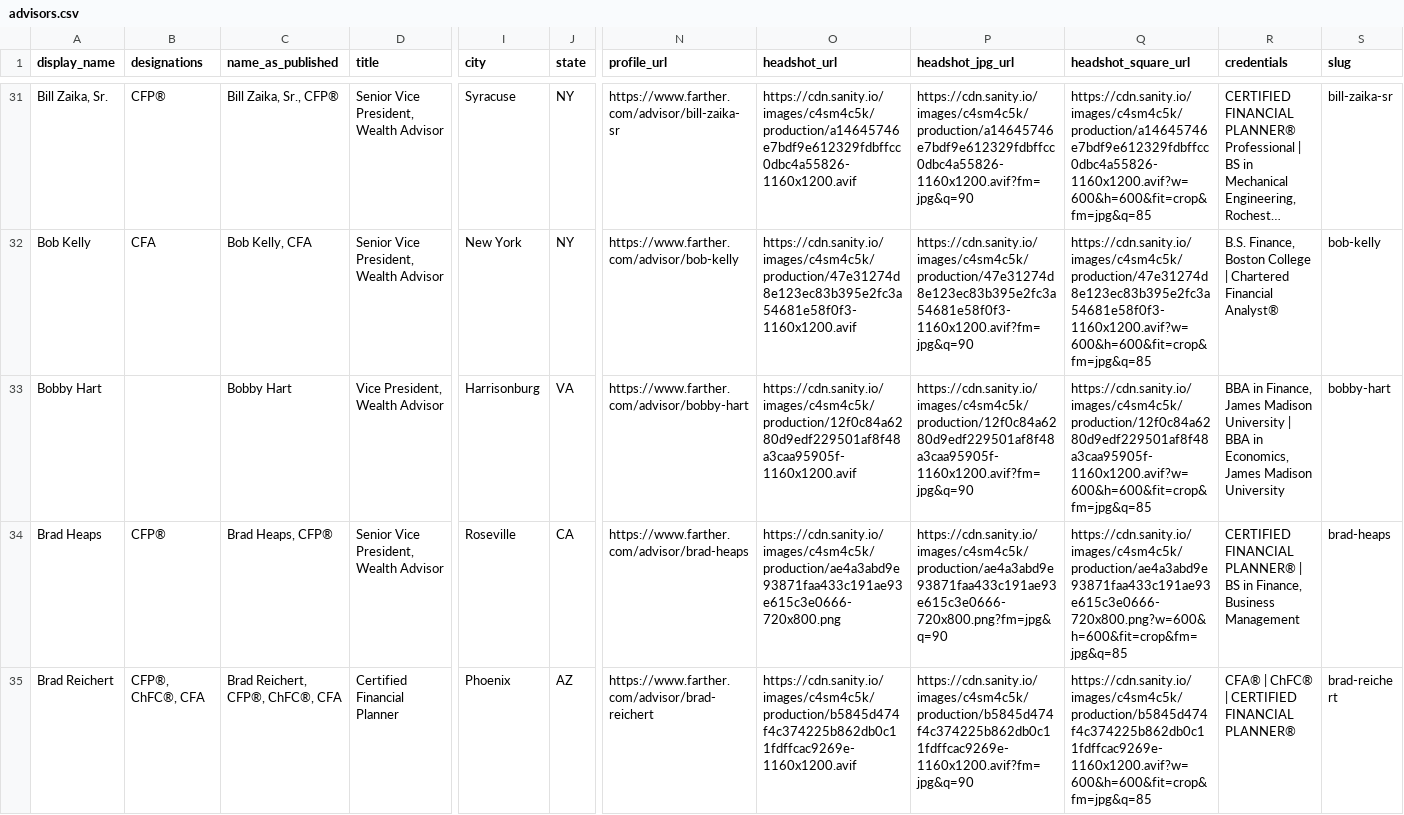
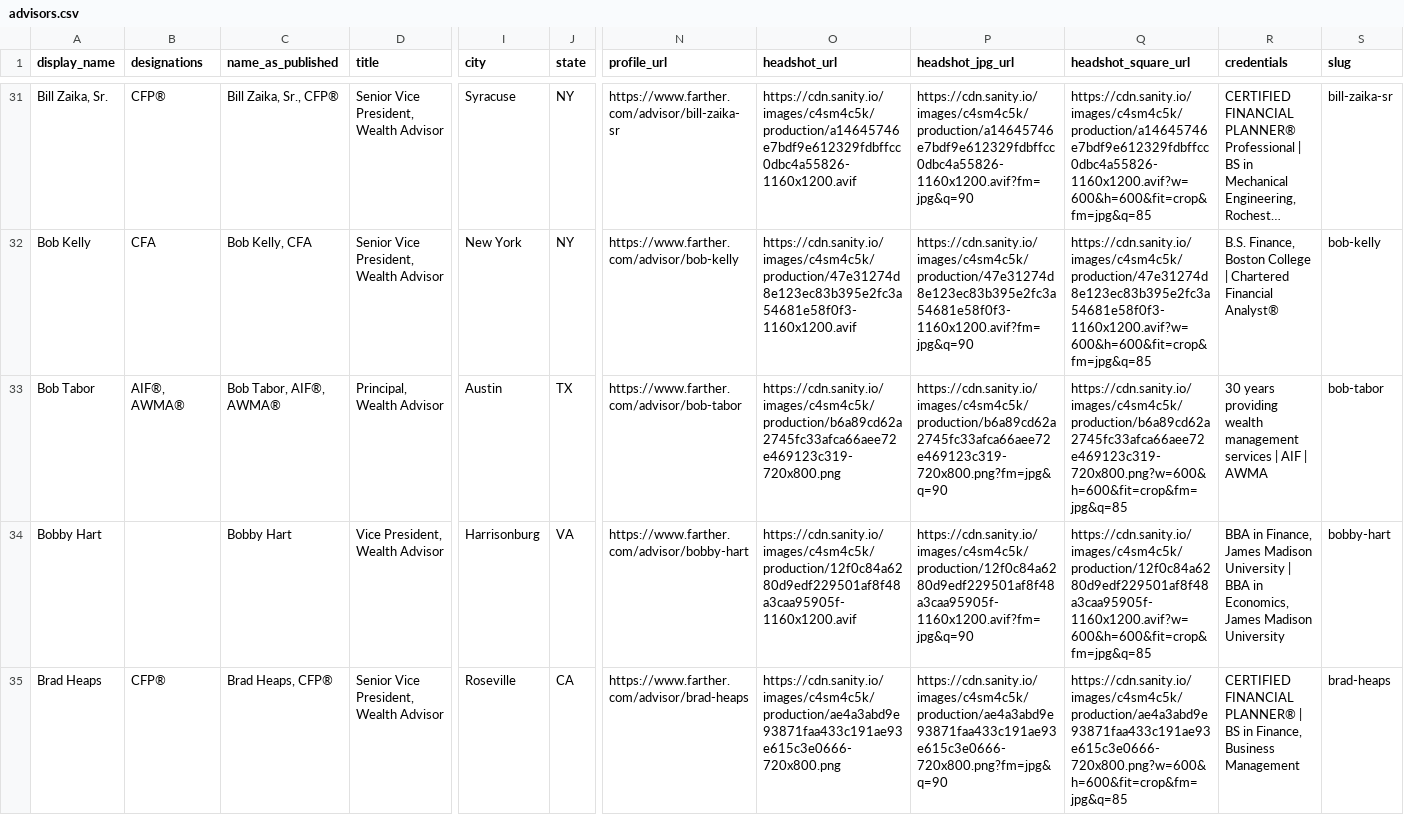
Before and after one commit to timbohnett-farther/Farther-advisor-profile, a CSV file: data/advisors.csv, drawn as a sheet; only a part is shown, gaps mark what is left out; the shorter side is filled out with more unchanged rows; long unchanged cells end in …; rows hold the shown columns only; the diff covers the shown part only; the diff names each change by its address in the sheet, - before the commit and + after, or states it on an @@ line.

```diff
--- a/data/advisors.csv
+++ b/data/advisors.csv
+row 33: Bob Tabor | AIF®, AWMA® | Bob Tabor, AIF®, AWMA® | Principal, Wealth Advisor | Austin | TX | https://www.farther.com/advisor/bob-tabor | https://cdn.sanity.io/images/c4sm4c5k/production/b6a89cd62a2745fc33afca66aee72e469123c319-720x800.png | https://cdn.sanity.io/images/c4sm4c5k/production/b6a89cd62a2745fc33afca66aee72e469123c319-720x800.png?fm=jpg&q=90 | https://cdn.sanity.io/images/c4sm4c5k/production/b6a89cd62a2745fc33afca66aee72e469123c319-720x800.png?w=600&h=600&fit=crop&fm=jpg&q=85 | 30 years providing wealth management services | AIF | AWMA | bob-tabor
```
Also changed, not shown: 1 added row and 3 edited cells elsewhere in this file, 1 other file.
